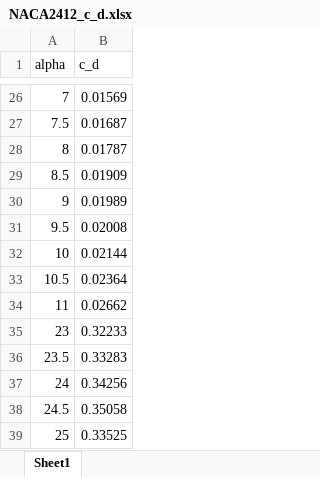
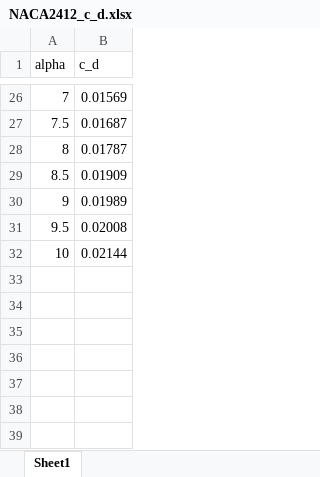
Before and after one commit to AlexVance00/Miner-Works-MW-27-MantaRay, an Excel workbook: Propulsion & Power/Tabulated Airfoil c_d Values/NACA2412_c_d.xlsx, sheet Sheet1, drawn as a sheet; only a part is shown, gaps mark what is left out; values as stored, in another font and other column widths than the file's, no borders; the diff names each change by its address in the sheet, - before the commit and + after, or states it on an @@ line.

```diff
--- a/Propulsion & Power/Tabulated Airfoil c_d Values/NACA2412_c_d.xlsx (sheet Sheet1)
+++ b/Propulsion & Power/Tabulated Airfoil c_d Values/NACA2412_c_d.xlsx (sheet Sheet1)
-row 33: 10.5 | 0.02364
-row 34: 11 | 0.02662
-row 35: 23 | 0.32233
-row 36: 23.5 | 0.33283
-row 37: 24 | 0.34256
-row 38: 24.5 | 0.35058
-row 39: 25 | 0.33525
```
Also changed, not shown: Propulsion & Power/Tabulated Airfoil c_d Values/E210_c_d.xlsx, Propulsion & Power/Tabulated Airfoil c_l Values/E210_c_l.xlsx, 5 other files.
